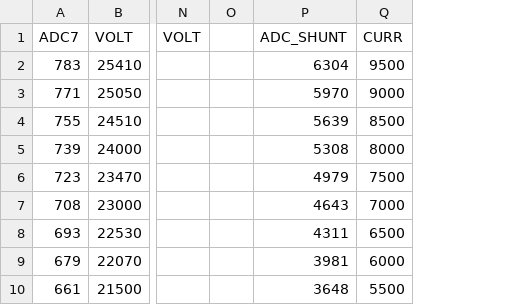
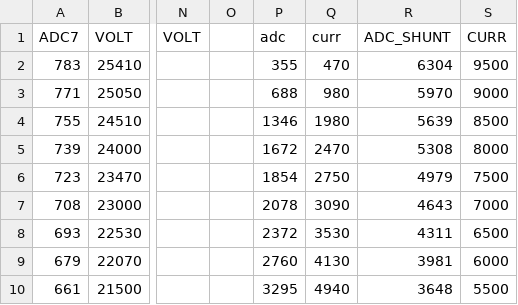
Before and after one commit to BumblebeeAS/hardware, a CSV file: PMB/firmware/calibration files/Calibration_PMB3.csv, drawn as a sheet; only a part is shown, gaps mark what is left out; the diff names each change by its address in the sheet, - before the commit and + after, or states it on an @@ line.

```diff
--- a/PMB/firmware/calibration files/Calibration_PMB3.csv
+++ b/PMB/firmware/calibration files/Calibration_PMB3.csv
+column P, rows 1-10: adc | 355 | 688 | 1346 | 1672 | 1854 | 2078 | 2372 | 2760 | 3295
+column Q, rows 1-10: curr | 470 | 980 | 1980 | 2470 | 2750 | 3090 | 3530 | 4130 | 4940
```
Also changed, not shown: 2 other files.
